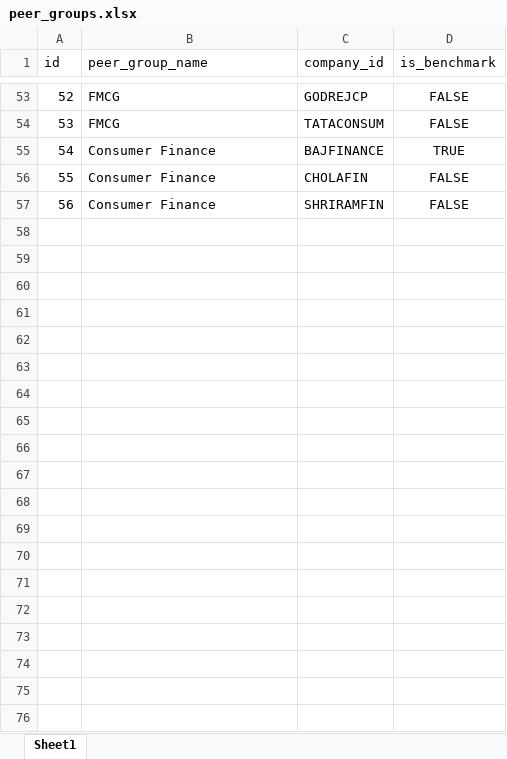
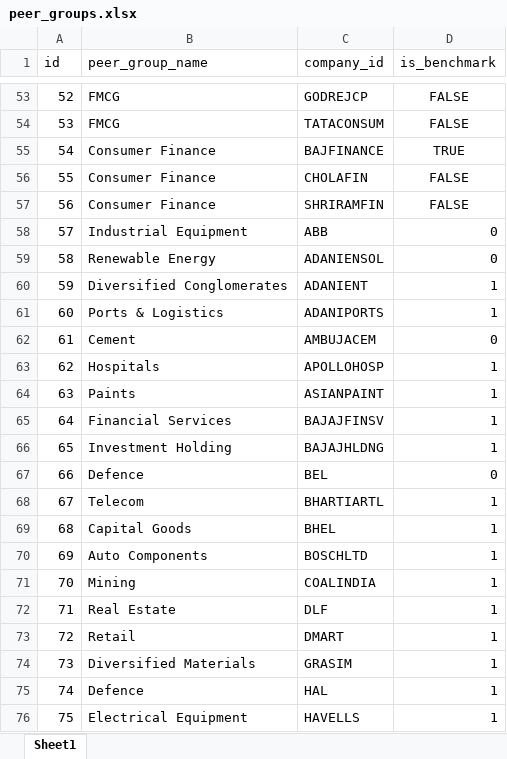
Before and after one commit to padmawararush9-del/n100-financial-intelligence-platform, an Excel workbook: data/raw/peer_groups.xlsx, sheet Sheet1, drawn as a sheet; only a part is shown, gaps mark what is left out; values as stored, in another font and other column widths than the file's, no borders; the diff covers the shown part only; the diff names each change by its address in the sheet, - before the commit and + after, or states it on an @@ line.

```diff
--- a/data/raw/peer_groups.xlsx (sheet Sheet1)
+++ b/data/raw/peer_groups.xlsx (sheet Sheet1)
+row 58: 57 | Industrial Equipment | ABB | 0
+row 59: 58 | Renewable Energy | ADANIENSOL | 0
+row 60: 59 | Diversified Conglomerates | ADANIENT | 1
+row 61: 60 | Ports & Logistics | ADANIPORTS | 1
+row 62: 61 | Cement | AMBUJACEM | 0
+row 63: 62 | Hospitals | APOLLOHOSP | 1
+row 64: 63 | Paints | ASIANPAINT | 1
+row 65: 64 | Financial Services | BAJAJFINSV | 1
+row 66: 65 | Investment Holding | BAJAJHLDNG | 1
+row 67: 66 | Defence | BEL | 0
+row 68: 67 | Telecom | BHARTIARTL | 1
+row 69: 68 | Capital Goods | BHEL | 1
+row 70: 69 | Auto Components | BOSCHLTD | 1
+row 71: 70 | Mining | COALINDIA | 1
+row 72: 71 | Real Estate | DLF | 1
+row 73: 72 | Retail | DMART | 1
+row 74: 73 | Diversified Materials | GRASIM | 1
+row 75: 74 | Defence | HAL | 1
+row 76: 75 | Electrical Equipment | HAVELLS | 1
```
Also changed, not shown: 18 added rows elsewhere in this sheet, 4 other files.
